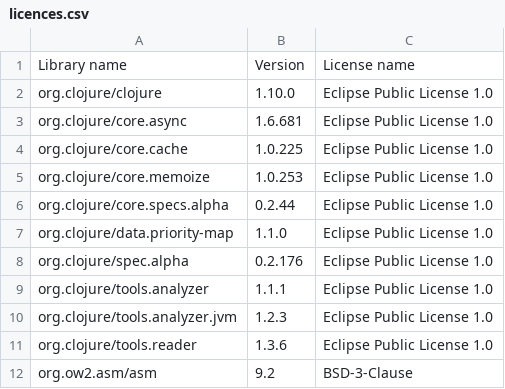
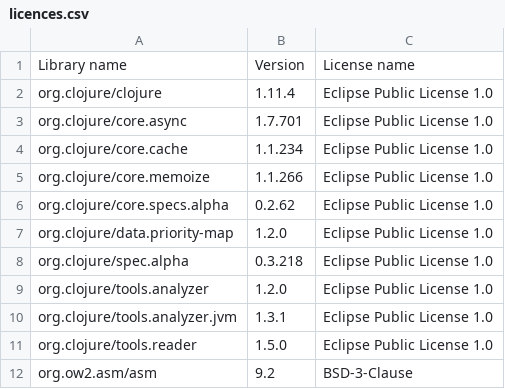
Before and after one commit to piotr-yuxuan/nabab, a CSV file: doc/licences.csv, drawn as a sheet.

Commit message:
List dependency licences

```diff
--- a/doc/licences.csv
+++ b/doc/licences.csv
@@ -1,12 +1,12 @@
 Library name,Version,License name
-"org.clojure/clojure","1.10.0","Eclipse Public License 1.0"
-"org.clojure/core.async","1.6.681","Eclipse Public License 1.0"
-"org.clojure/core.cache","1.0.225","Eclipse Public License 1.0"
-"org.clojure/core.memoize","1.0.253","Eclipse Public License 1.0"
-"org.clojure/core.specs.alpha","0.2.44","Eclipse Public License 1.0"
-"org.clojure/data.priority-map","1.1.0","Eclipse Public License 1.0"
-"org.clojure/spec.alpha","0.2.176","Eclipse Public License 1.0"
-"org.clojure/tools.analyzer","1.1.1","Eclipse Public License 1.0"
-"org.clojure/tools.analyzer.jvm","1.2.3","Eclipse Public License 1.0"
-"org.clojure/tools.reader","1.3.6","Eclipse Public License 1.0"
+"org.clojure/clojure","1.11.4","Eclipse Public License 1.0"
+"org.clojure/core.async","1.7.701","Eclipse Public License 1.0"
+"org.clojure/core.cache","1.1.234","Eclipse Public License 1.0"
+"org.clojure/core.memoize","1.1.266","Eclipse Public License 1.0"
+"org.clojure/core.specs.alpha","0.2.62","Eclipse Public License 1.0"
+"org.clojure/data.priority-map","1.2.0","Eclipse Public License 1.0"
+"org.clojure/spec.alpha","0.3.218","Eclipse Public License 1.0"
+"org.clojure/tools.analyzer","1.2.0","Eclipse Public License 1.0"
+"org.clojure/tools.analyzer.jvm","1.3.1","Eclipse Public License 1.0"
+"org.clojure/tools.reader","1.5.0","Eclipse Public License 1.0"
 "org.ow2.asm/asm","9.2","BSD-3-Clause"
```
